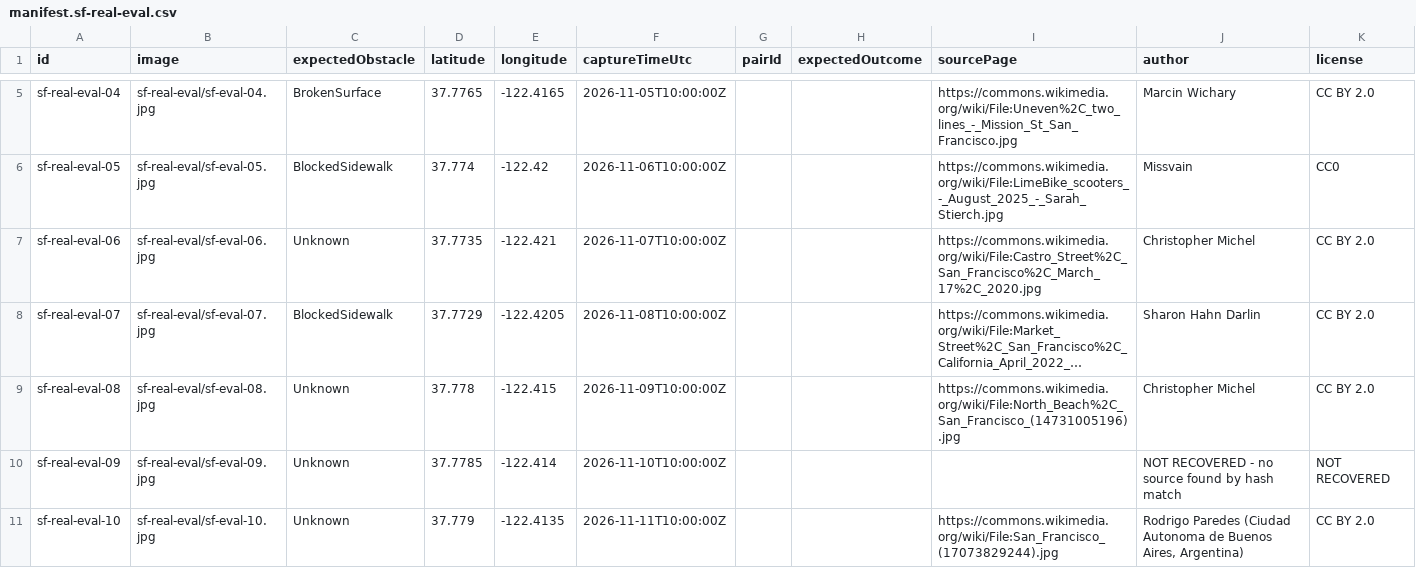
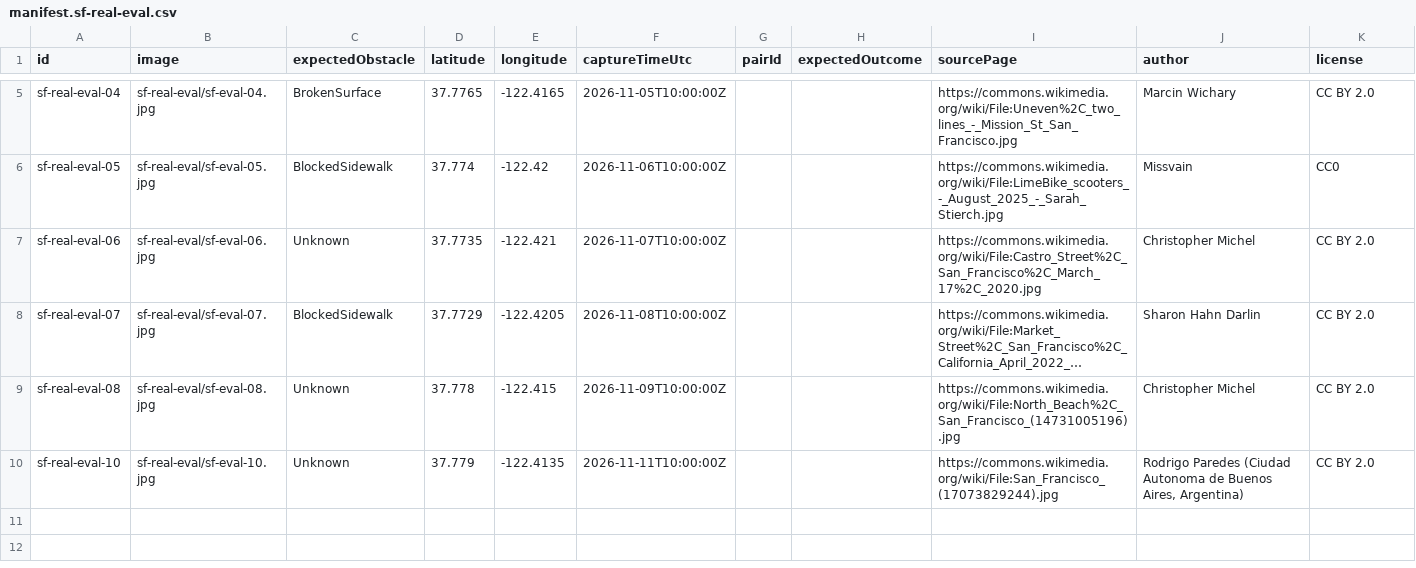
Before and after one commit to basithalam/PathLens-AI, a CSV file: evaluation/manifest.sf-real-eval.csv, drawn as a sheet; only a part is shown, gaps mark what is left out; long unchanged cells end in …; the diff names each change by its address in the sheet, - before the commit and + after, or states it on an @@ line.

Commit message:
docs: delete the one borrowed photo whose source could not be recovered
sf-eval-09.jpg matched nothing in the Commons candidate pool searched (18 queries, 99 aspect-ratio candidates), and shipping a CC-licensed image without credit is a licence breach, so the file and its manifest row are gone. The set now ships nine images, all nine credited with author, licence and source page.

results.sf-real-eval.json is deliberately NOT rewritten - it is the machine record of the 2026-11-01 run, which covered ten images of which two failed at our own upload rate limit. Verified consistency after the change: Import-Csv reads 9 rows, every referenced file exists, no file on disk is absent from the manifest, and no row lacks attribution. The live report Demo evidence 09 stays as the rejection path with no image behind it, and its description now records the deletion.

```diff
--- a/evaluation/manifest.sf-real-eval.csv
+++ b/evaluation/manifest.sf-real-eval.csv
-row 10: sf-real-eval-09 | sf-real-eval/sf-eval-09.jpg | Unknown | 37.7785 | -122.414 | 2026-11-10T10:00:00Z |  |  |  | NOT RECOVERED - no source found by hash match | NOT RECOVERED
```
Also changed, not shown: 7 other files.
